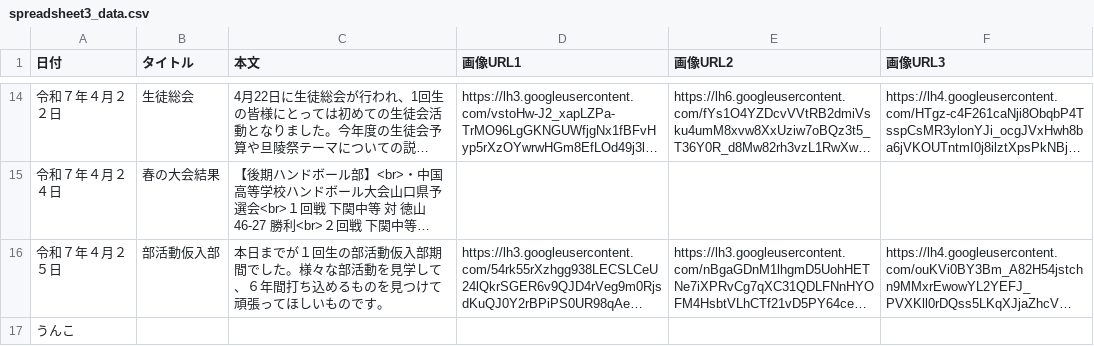
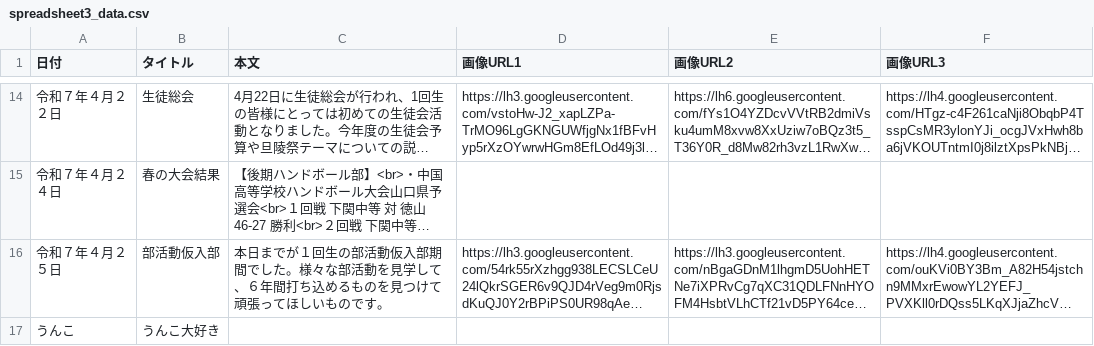
Before and after one commit to Schukre/N.wes, a CSV file: spreadsheet3_data.csv, drawn as a sheet; only a part is shown, gaps mark what is left out; long unchanged cells end in …; the diff names each change by its address in the sheet, - before the commit and + after, or states it on an @@ line.

Commit message:
Google スプレッドシートからデータをアップロード

```diff
--- a/spreadsheet3_data.csv
+++ b/spreadsheet3_data.csv
-B17 (タイトル): (empty)
+B17 (タイトル): うんこ大好き
```
